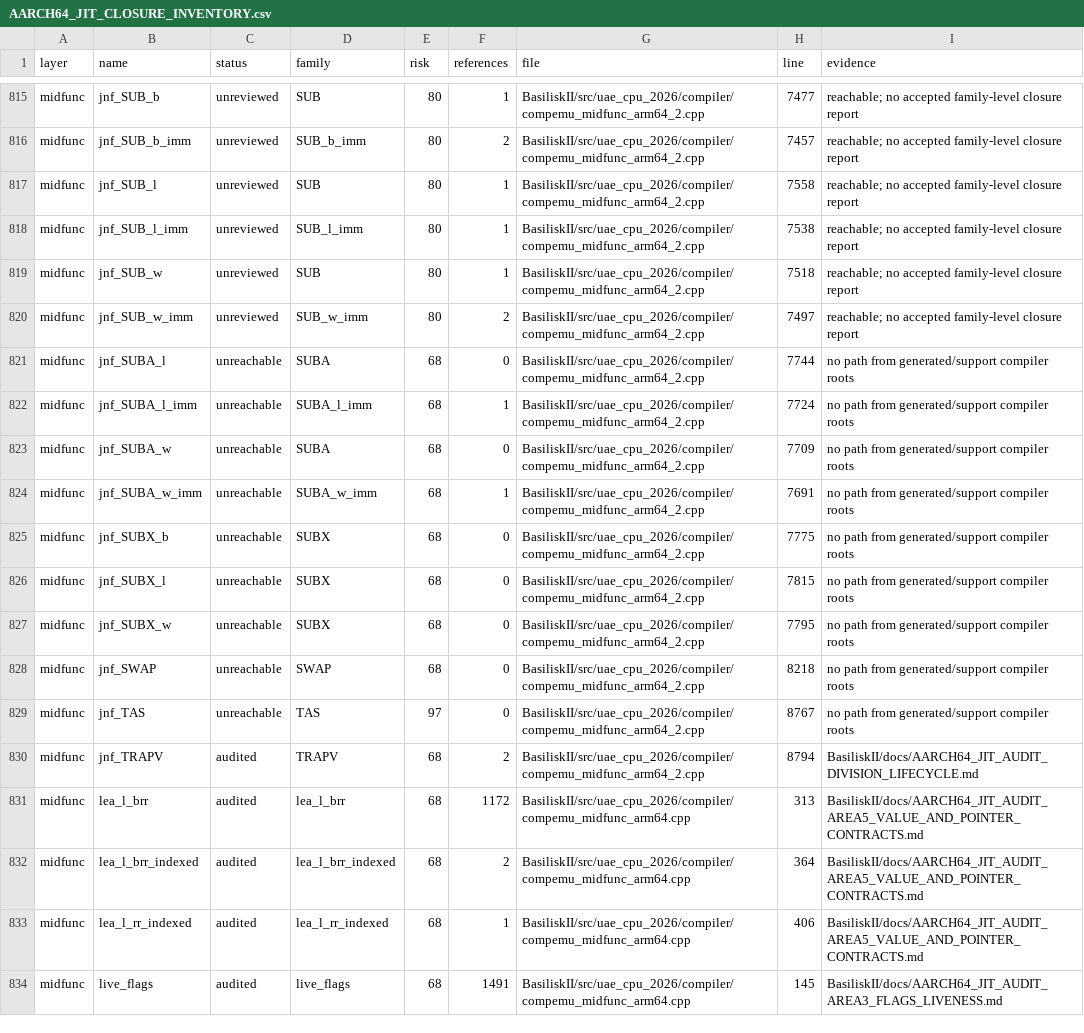
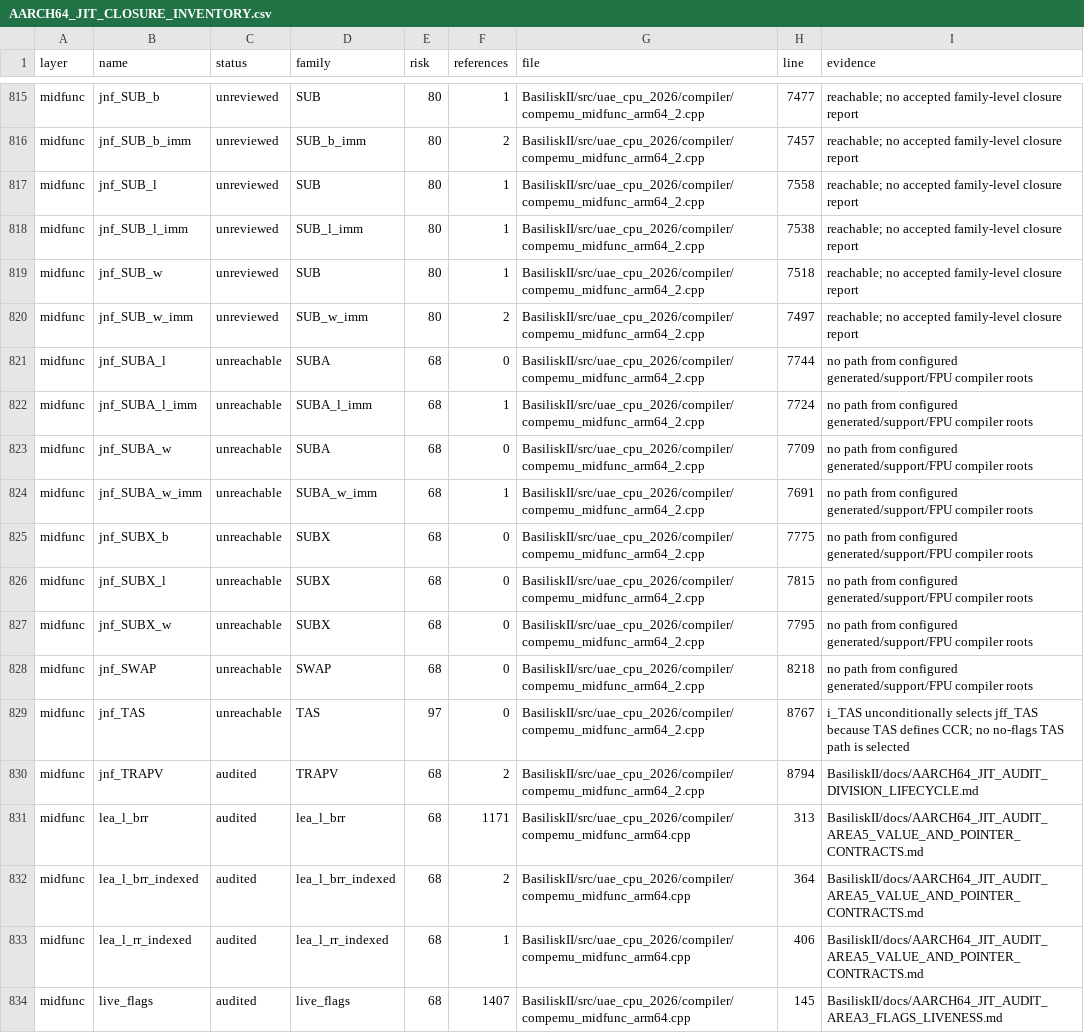
Before and after one commit to rcarmo/macemu, a CSV file: BasiliskII/docs/AARCH64_JIT_CLOSURE_INVENTORY.csv, drawn as a sheet; only a part is shown, gaps mark what is left out; the diff covers the shown part only.

Commit message:
JIT: make closure census configured-build aware

```diff
--- a/BasiliskII/docs/AARCH64_JIT_CLOSURE_INVENTORY.csv
+++ b/BasiliskII/docs/AARCH64_JIT_CLOSURE_INVENTORY.csv
@@ -820,15 +820,15 @@ midfunc,jnf_SUB_w,unreviewed,SUB,80,1,BasiliskII/src/uae_cpu_2026/compiler/compe
 midfunc,jnf_SUB_w_imm,unreviewed,SUB_w_imm,80,2,BasiliskII/src/uae_cpu_2026/compiler/compemu_midfunc_arm64_2.cpp,7497,reachable; no accepted family-level closure report
-midfunc,jnf_SUBA_l,unreachable,SUBA,68,0,BasiliskII/src/uae_cpu_2026/compiler/compemu_midfunc_arm64_2.cpp,7744,no path from generated/support compiler roots
-midfunc,jnf_SUBA_l_imm,unreachable,SUBA_l_imm,68,1,BasiliskII/src/uae_cpu_2026/compiler/compemu_midfunc_arm64_2.cpp,7724,no path from generated/support compiler roots
-midfunc,jnf_SUBA_w,unreachable,SUBA,68,0,BasiliskII/src/uae_cpu_2026/compiler/compemu_midfunc_arm64_2.cpp,7709,no path from generated/support compiler roots
-midfunc,jnf_SUBA_w_imm,unreachable,SUBA_w_imm,68,1,BasiliskII/src/uae_cpu_2026/compiler/compemu_midfunc_arm64_2.cpp,7691,no path from generated/support compiler roots
-midfunc,jnf_SUBX_b,unreachable,SUBX,68,0,BasiliskII/src/uae_cpu_2026/compiler/compemu_midfunc_arm64_2.cpp,7775,no path from generated/support compiler roots
-midfunc,jnf_SUBX_l,unreachable,SUBX,68,0,BasiliskII/src/uae_cpu_2026/compiler/compemu_midfunc_arm64_2.cpp,7815,no path from generated/support compiler roots
-midfunc,jnf_SUBX_w,unreachable,SUBX,68,0,BasiliskII/src/uae_cpu_2026/compiler/compemu_midfunc_arm64_2.cpp,7795,no path from generated/support compiler roots
-midfunc,jnf_SWAP,unreachable,SWAP,68,0,BasiliskII/src/uae_cpu_2026/compiler/compemu_midfunc_arm64_2.cpp,8218,no path from generated/support compiler roots
-midfunc,jnf_TAS,unreachable,TAS,97,0,BasiliskII/src/uae_cpu_2026/compiler/compemu_midfunc_arm64_2.cpp,8767,no path from generated/support compiler roots
+midfunc,jnf_SUBA_l,unreachable,SUBA,68,0,BasiliskII/src/uae_cpu_2026/compiler/compemu_midfunc_arm64_2.cpp,7744,no path from configured generated/support/FPU compiler roots
+midfunc,jnf_SUBA_l_imm,unreachable,SUBA_l_imm,68,1,BasiliskII/src/uae_cpu_2026/compiler/compemu_midfunc_arm64_2.cpp,7724,no path from configured generated/support/FPU compiler roots
+midfunc,jnf_SUBA_w,unreachable,SUBA,68,0,BasiliskII/src/uae_cpu_2026/compiler/compemu_midfunc_arm64_2.cpp,7709,no path from configured generated/support/FPU compiler roots
+midfunc,jnf_SUBA_w_imm,unreachable,SUBA_w_imm,68,1,BasiliskII/src/uae_cpu_2026/compiler/compemu_midfunc_arm64_2.cpp,7691,no path from configured generated/support/FPU compiler roots
+midfunc,jnf_SUBX_b,unreachable,SUBX,68,0,BasiliskII/src/uae_cpu_2026/compiler/compemu_midfunc_arm64_2.cpp,7775,no path from configured generated/support/FPU compiler roots
+midfunc,jnf_SUBX_l,unreachable,SUBX,68,0,BasiliskII/src/uae_cpu_2026/compiler/compemu_midfunc_arm64_2.cpp,7815,no path from configured generated/support/FPU compiler roots
+midfunc,jnf_SUBX_w,unreachable,SUBX,68,0,BasiliskII/src/uae_cpu_2026/compiler/compemu_midfunc_arm64_2.cpp,7795,no path from configured generated/support/FPU compiler roots
+midfunc,jnf_SWAP,unreachable,SWAP,68,0,BasiliskII/src/uae_cpu_2026/compiler/compemu_midfunc_arm64_2.cpp,8218,no path from configured generated/support/FPU compiler roots
+midfunc,jnf_TAS,unreachable,TAS,97,0,BasiliskII/src/uae_cpu_2026/compiler/compemu_midfunc_arm64_2.cpp,8767,i_TAS unconditionally selects jff_TAS because TAS defines CCR; no no-flags TAS path is selected
 midfunc,jnf_TRAPV,audited,TRAPV,68,2,BasiliskII/src/uae_cpu_2026/compiler/compemu_midfunc_arm64_2.cpp,8794,BasiliskII/docs/AARCH64_JIT_AUDIT_DIVISION_LIFECYCLE.md
-midfunc,lea_l_brr,audited,lea_l_brr,68,1172,BasiliskII/src/uae_cpu_2026/compiler/compemu_midfunc_arm64.cpp,313,BasiliskII/docs/AARCH64_JIT_AUDIT_AREA5_VALUE_AND_POINTER_CONTRACTS.md
+midfunc,lea_l_brr,audited,lea_l_brr,68,1171,BasiliskII/src/uae_cpu_2026/compiler/compemu_midfunc_arm64.cpp,313,BasiliskII/docs/AARCH64_JIT_AUDIT_AREA5_VALUE_AND_POINTER_CONTRACTS.md
 midfunc,lea_l_brr_indexed,audited,lea_l_brr_indexed,68,2,BasiliskII/src/uae_cpu_2026/compiler/compemu_midfunc_arm64.cpp,364,BasiliskII/docs/AARCH64_JIT_AUDIT_AREA5_VALUE_AND_POINTER_CONTRACTS.md
 midfunc,lea_l_rr_indexed,audited,lea_l_rr_indexed,68,1,BasiliskII/src/uae_cpu_2026/compiler/compemu_midfunc_arm64.cpp,406,BasiliskII/docs/AARCH64_JIT_AUDIT_AREA5_VALUE_AND_POINTER_CONTRACTS.md
-midfunc,live_flags,audited,live_flags,68,1491,BasiliskII/src/uae_cpu_2026/compiler/compemu_midfunc_arm64.cpp,145,BasiliskII/docs/AARCH64_JIT_AUDIT_AREA3_FLAGS_LIVENESS.md
+midfunc,live_flags,audited,live_flags,68,1407,BasiliskII/src/uae_cpu_2026/compiler/compemu_midfunc_arm64.cpp,145,BasiliskII/docs/AARCH64_JIT_AUDIT_AREA3_FLAGS_LIVENESS.md
```
Also changed, not shown: 165 edited cells elsewhere in this file, 3 other files.
